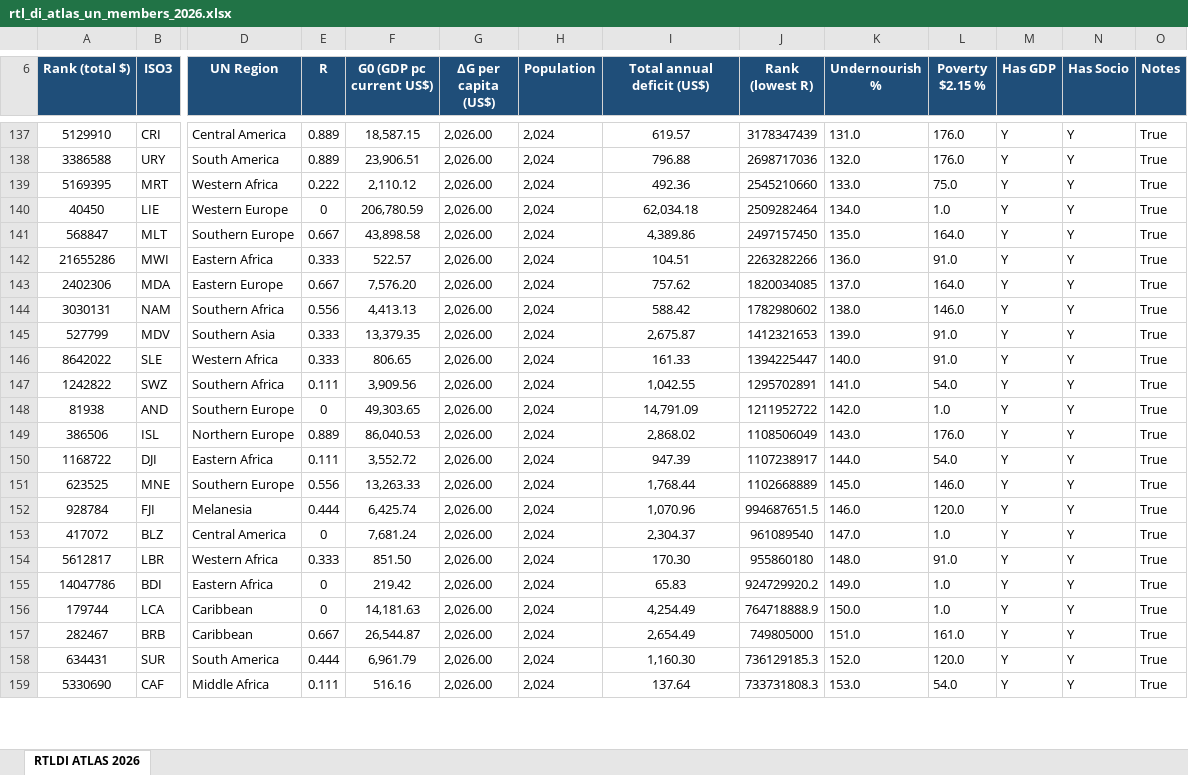
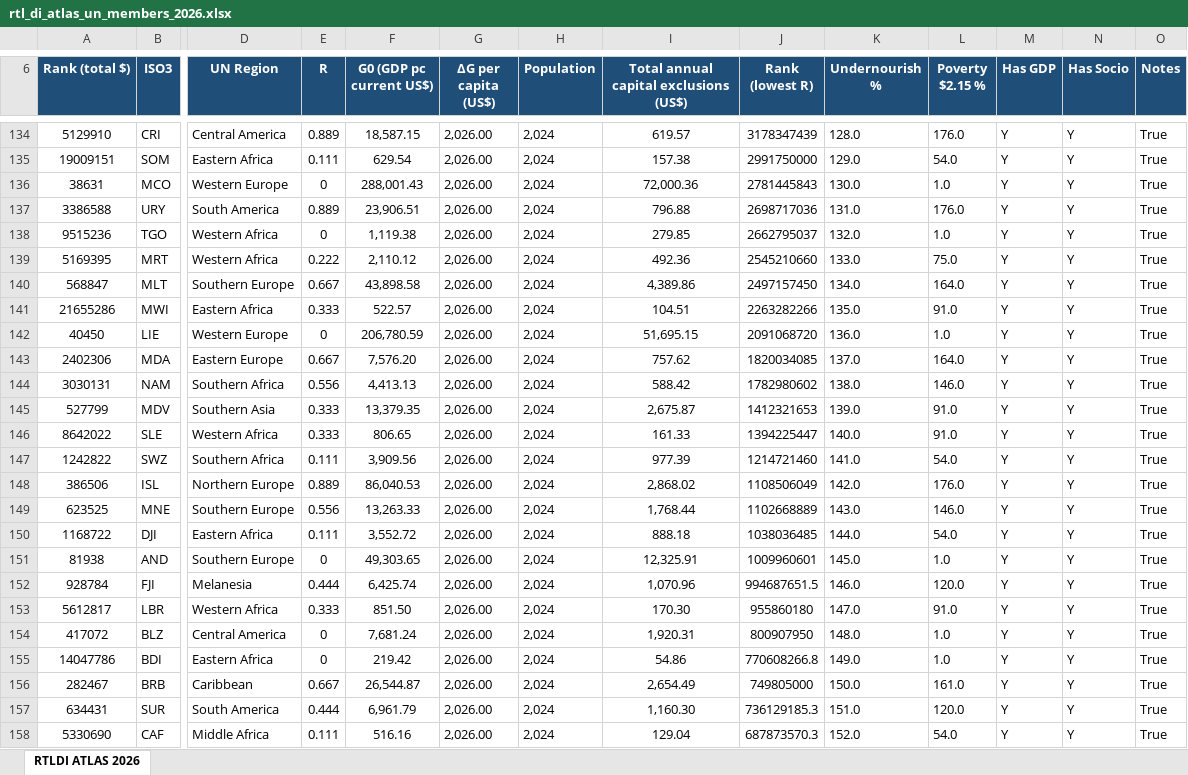
Before and after one commit to SJAH9/rtldi-atlas, an Excel workbook: outputs/atlas/rtl_di_atlas_un_members_2026.xlsx, sheet RTLDI ATLAS 2026, drawn as a sheet; only a part is shown, gaps mark what is left out; values as stored, in another font and other column widths than the file's, no borders; removed rows and columns are numbered as before the commit, all else as after; rows hold the shown columns only; the diff covers the shown part only; the diff names each change by its address in the sheet, - before the commit and + after, or states it on an @@ line.

Commit message:
Changed language from adversarial "Lost GDP"  to "Capital Exclusions" language, toned down metaphysical language, added html atlas

```diff
--- a/outputs/atlas/rtl_di_atlas_un_members_2026.xlsx (sheet RTLDI ATLAS 2026)
+++ b/outputs/atlas/rtl_di_atlas_un_members_2026.xlsx (sheet RTLDI ATLAS 2026)
-I6: Total annual deficit (US$)
+I6: Total annual capital exclusions (US$)
-K134 (Undernourish %): 131.0
+K134 (Undernourish %): 128.0
+row 135: 19009151 | SOM | Eastern Africa | 0.111 | 629.54 | 2,026.00 | 2,024 | 157.38 | 2991750000 | 129.0 | 54.0 | Y | Y | True
+row 136: 38631 | MCO | Western Europe | 0 | 288,001.43 | 2,026.00 | 2,024 | 72,000.36 | 2781445843 | 130.0 | 1.0 | Y | Y | True
-K137 (Undernourish %): 132.0
+K137 (Undernourish %): 131.0
+row 138: 9515236 | TGO | Western Africa | 0 | 1,119.38 | 2,026.00 | 2,024 | 279.85 | 2662795037 | 132.0 | 1.0 | Y | Y | True
-row 140: 40450 | LIE | Western Europe | 0 | 206,780.59 | 2,026.00 | 2,024 | 62,034.18 | 2509282464 | 134.0 | 1.0 | Y | Y | True
-K140 (Undernourish %): 135.0
+K140 (Undernourish %): 134.0
-K141 (Undernourish %): 136.0
+K141 (Undernourish %): 135.0
+row 142: 40450 | LIE | Western Europe | 0 | 206,780.59 | 2,026.00 | 2,024 | 51,695.15 | 2091068720 | 136.0 | 1.0 | Y | Y | True
-I147: 1,042.55
+I147: 977.39
-J147 (Rank (lowest R)): 1295702891
+J147 (Rank (lowest R)): 1214721460
-row 148: 81938 | AND | Southern Europe | 0 | 49,303.65 | 2,026.00 | 2,024 | 14,791.09 | 1211952722 | 142.0 | 1.0 | Y | Y | True
-K148 (Undernourish %): 143.0
+K148 (Undernourish %): 142.0
-row 150: 1168722 | DJI | Eastern Africa | 0.111 | 3,552.72 | 2,026.00 | 2,024 | 947.39 | 1107238917 | 144.0 | 54.0 | Y | Y | True
-K149 (Undernourish %): 145.0
+K149 (Undernourish %): 143.0
+row 150: 1168722 | DJI | Eastern Africa | 0.111 | 3,552.72 | 2,026.00 | 2,024 | 888.18 | 1038036485 | 144.0 | 54.0 | Y | Y | True
+row 151: 81938 | AND | Southern Europe | 0 | 49,303.65 | 2,026.00 | 2,024 | 12,325.91 | 1009960601 | 145.0 | 1.0 | Y | Y | True
-row 153: 417072 | BLZ | Central America | 0 | 7,681.24 | 2,026.00 | 2,024 | 2,304.37 | 961089540 | 147.0 | 1.0 | Y | Y | True
-K153 (Undernourish %): 148.0
+K153 (Undernourish %): 147.0
+row 154: 417072 | BLZ | Central America | 0 | 7,681.24 | 2,026.00 | 2,024 | 1,920.31 | 800907950 | 148.0 | 1.0 | Y | Y | True
-I155: 65.83
+I155: 54.86
-J155 (Rank (lowest R)): 924729920.2
+J155 (Rank (lowest R)): 770608266.8
-row 156: 179744 | LCA | Caribbean | 0 | 14,181.63 | 2,026.00 | 2,024 | 4,254.49 | 764718888.9 | 150.0 | 1.0 | Y | Y | True
-K156 (Undernourish %): 151.0
+K156 (Undernourish %): 150.0
-K157 (Undernourish %): 152.0
+K157 (Undernourish %): 151.0
-I158: 137.64
+I158: 129.04
-J158 (Rank (lowest R)): 733731808.3
+J158 (Rank (lowest R)): 687873570.3
-K158 (Undernourish %): 153.0
+K158 (Undernourish %): 152.0
```
Also changed, not shown: 38 added rows, 40 removed rows, 5 moved rows and 141 edited cells elsewhere in this sheet, 32 other files.
